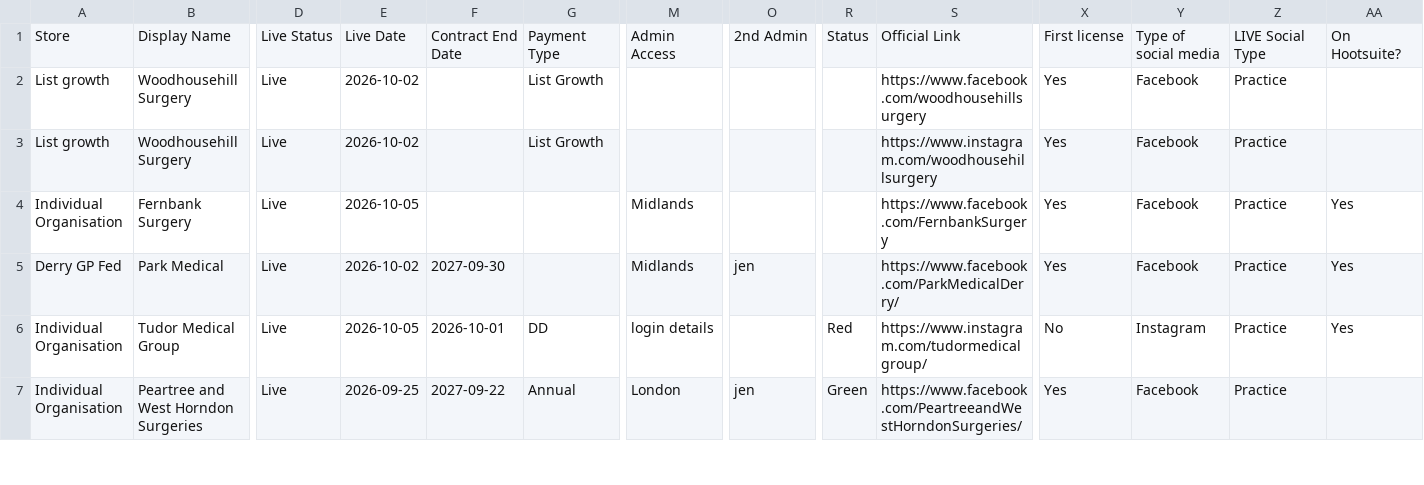
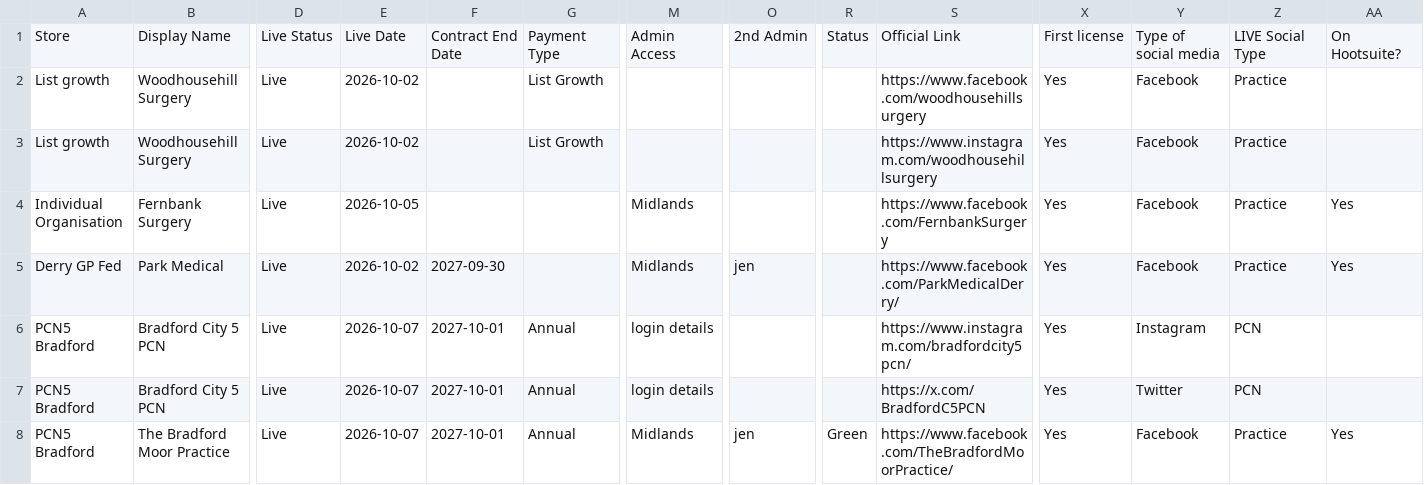
Before and after one commit to JCRedmoorHealth/vercel-mcp-python, a CSV file: Boards data/SMMSMasterList.csv, drawn as a sheet; only a part is shown, gaps mark what is left out; the shorter side is filled out with more unchanged rows; rows hold the shown columns only; the diff covers the shown part only; the diff names each change by its address in the sheet, - before the commit and + after, or states it on an @@ line.

```diff
--- a/Boards data/SMMSMasterList.csv
+++ b/Boards data/SMMSMasterList.csv
+row 6: PCN5 Bradford | Bradford City 5 PCN | Live | 2026-10-07 | 2027-10-01 | Annual | login details |  |  | https://www.instagram.com/bradfordcity5pcn/ | Yes | Instagram | PCN
+row 7: PCN5 Bradford | Bradford City 5 PCN | Live | 2026-10-07 | 2027-10-01 | Annual | login details |  |  | https://x.com/BradfordC5PCN | Yes | Twitter | PCN
+row 8: PCN5 Bradford | The Bradford Moor Practice | Live | 2026-10-07 | 2027-10-01 | Annual | Midlands | jen | Green | https://www.facebook.com/TheBradfordMoorPractice/ | Yes | Facebook | Practice | Yes
```
Also changed, not shown: 2 added rows and 4 edited cells elsewhere in this file, Boards data/Individuals Board.csv, Boards data/InvoicesAndCollections.csv, 1 other file.
